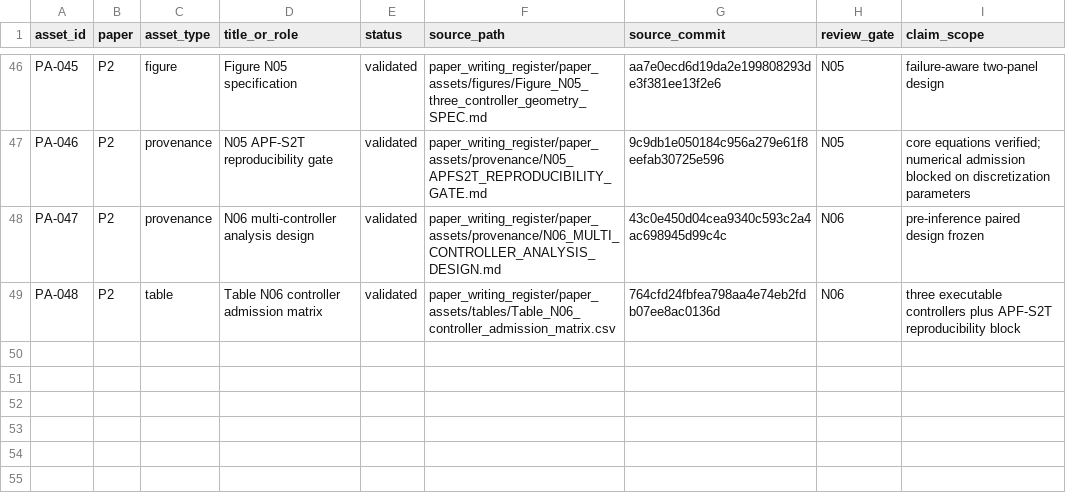
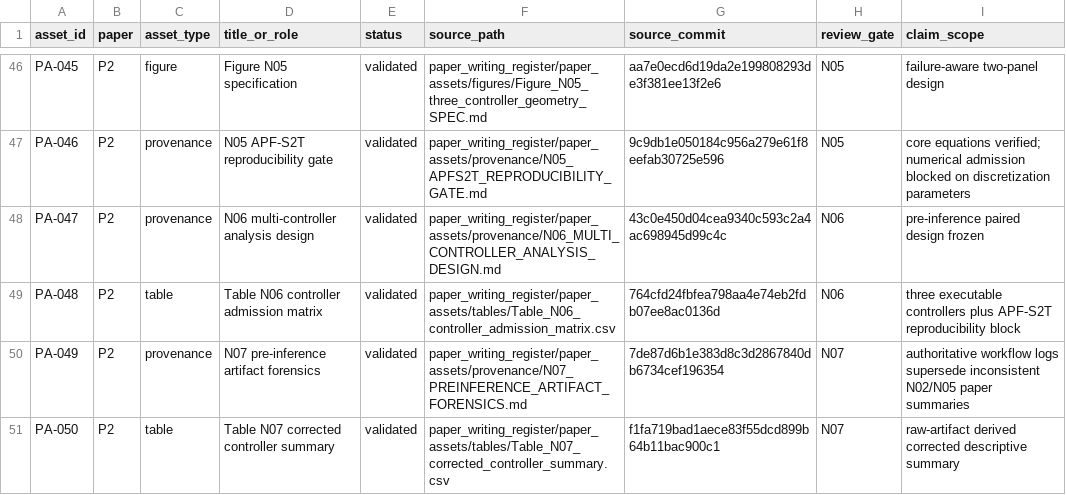
Before and after one commit to Arithmetic-Power-Geometry/Virtual-Reality-Research-Review, a CSV file: paper_writing_register/paper_assets/manifests/paper_asset_manifest.csv, drawn as a sheet; only a part is shown, gaps mark what is left out.

Commit message:
Paper assets: register N07 forensic correction assets

```diff
--- a/paper_writing_register/paper_assets/manifests/paper_asset_manifest.csv
+++ b/paper_writing_register/paper_assets/manifests/paper_asset_manifest.csv
@@ -49 +49,3 @@ PA-047,P2,provenance,N06 multi-controller analysis design,validated,paper_writin
 PA-048,P2,table,Table N06 controller admission matrix,validated,paper_writing_register/paper_assets/tables/Table_N06_controller_admission_matrix.csv,764cfd24fbfea798aa4e74eb2fdb07ee8ac0136d,N06,"three executable controllers plus APF-S2T reproducibility block"
+PA-049,P2,provenance,N07 pre-inference artifact forensics,validated,paper_writing_register/paper_assets/provenance/N07_PREINFERENCE_ARTIFACT_FORENSICS.md,7de87d6b1e383d8c3d2867840db6734cef196354,N07,"authoritative workflow logs supersede inconsistent N02/N05 paper summaries"
+PA-050,P2,table,Table N07 corrected controller summary,validated,paper_writing_register/paper_assets/tables/Table_N07_corrected_controller_summary.csv,f1fa719bad1aece83f55dcd899b64b11bac900c1,N07,"raw-artifact derived corrected descriptive summary"
```
